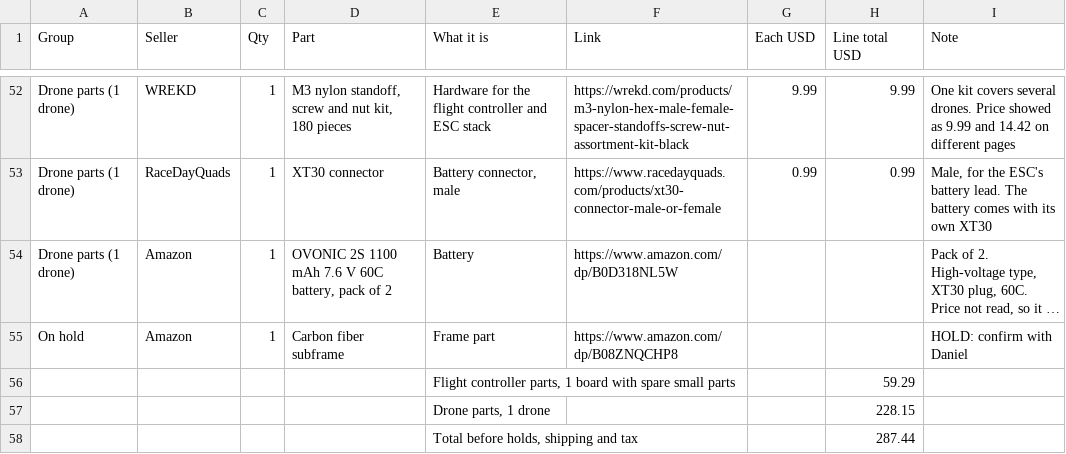
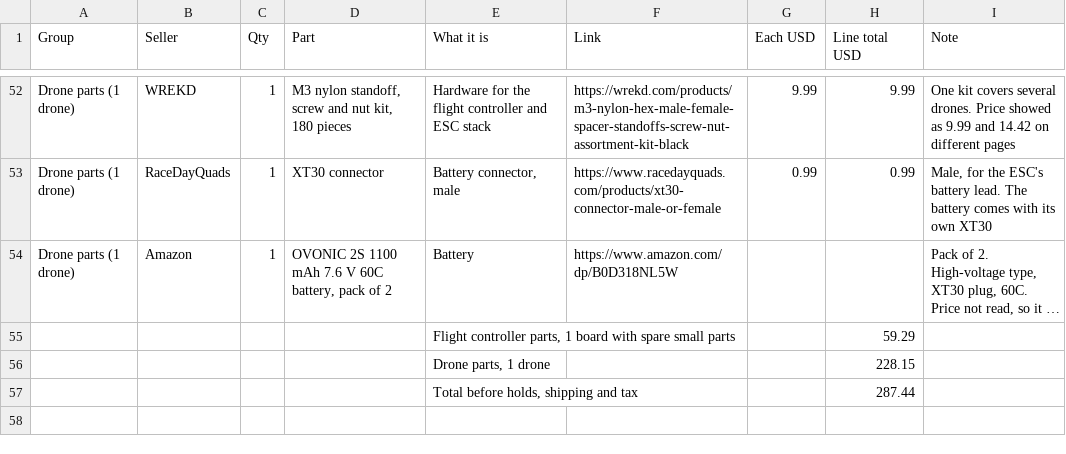
Before and after one commit to pranavs41/tar-team1-hardware, a CSV file: docs/full-order-sheet.csv, drawn as a sheet; only a part is shown, gaps mark what is left out; long unchanged cells end in …; the diff names each change by its address in the sheet, - before the commit and + after, or states it on an @@ line.

Commit message:
Simple order sheet with item, quantity, link and cost; carbon fiber subframe left for later

```diff
--- a/docs/full-order-sheet.csv
+++ b/docs/full-order-sheet.csv
-row 55: On hold | Amazon | 1 | Carbon fiber subframe | Frame part | https://www.amazon.com/dp/B08ZNQCHP8 |  |  | HOLD: confirm with Daniel
```
Also changed, not shown: 3 other files.
